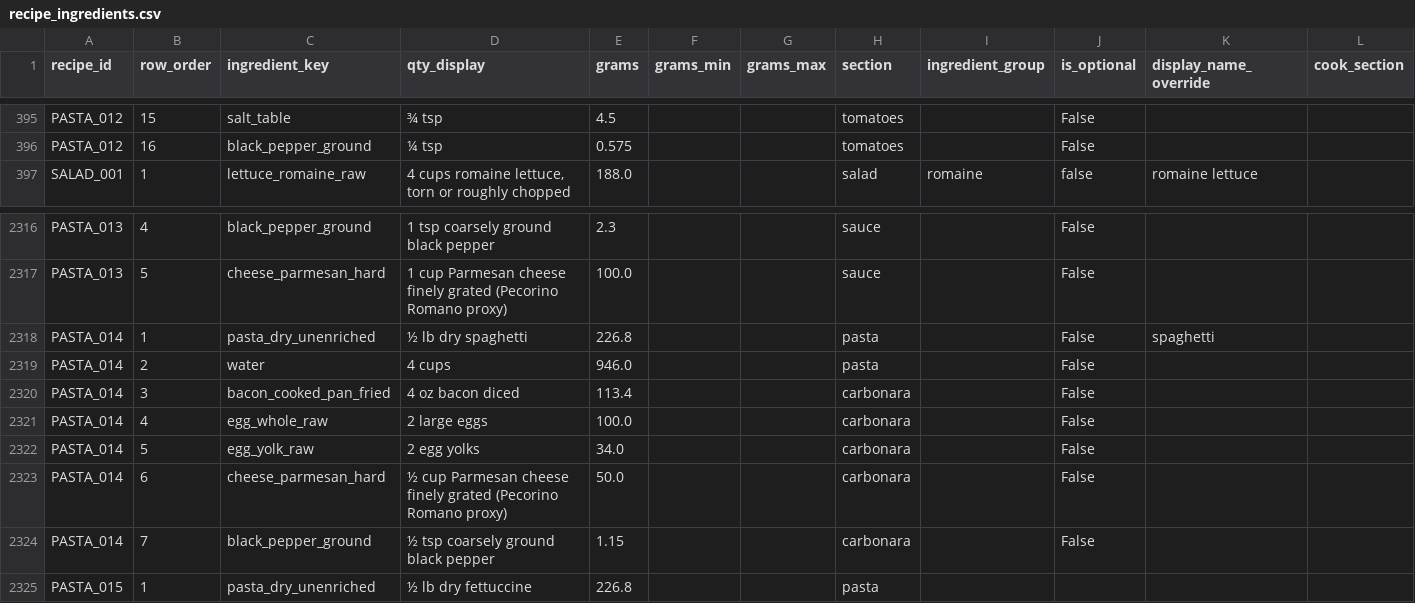
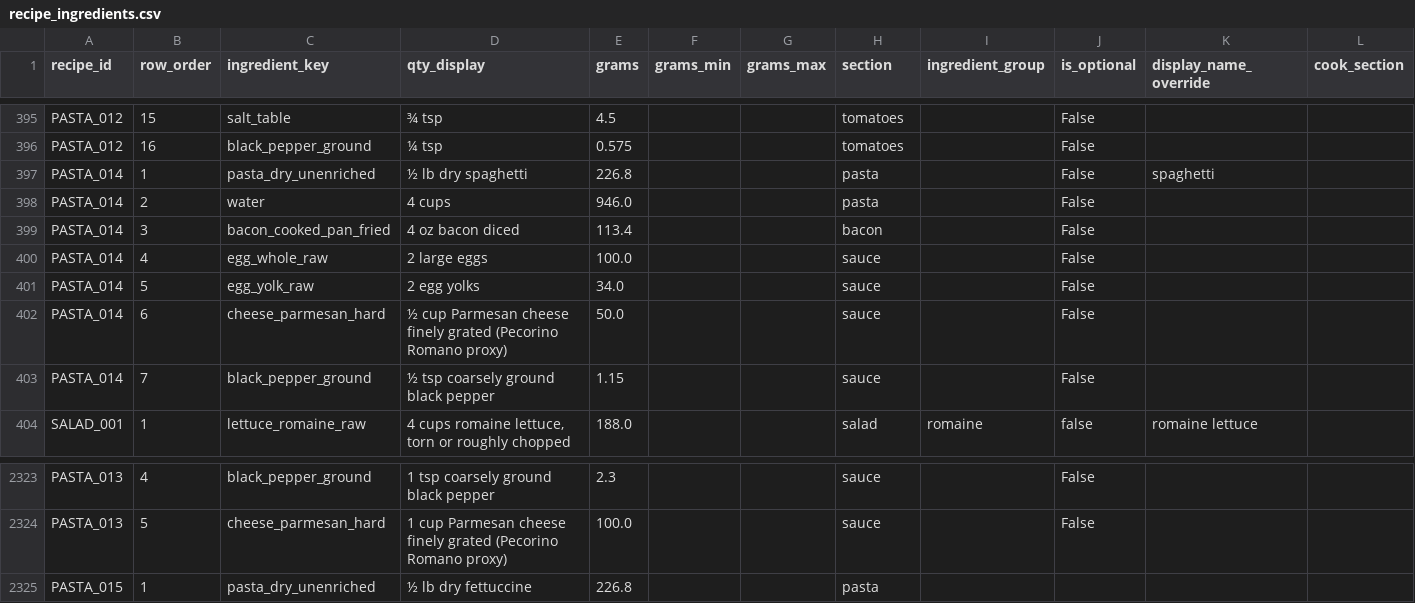
Before and after one commit to tlgeorgemailcom/daily-plate, a CSV file: recipes_v3/data/recipe_ingredients.csv, drawn as a sheet; only a part is shown, gaps mark what is left out.

```diff
--- a/recipes_v3/data/recipe_ingredients.csv
+++ b/recipes_v3/data/recipe_ingredients.csv
@@ -396,2 +396,9 @@ PASTA_012,15,salt_table,¾ tsp,4.5,,,tomatoes,,False,,
 PASTA_012,16,black_pepper_ground,¼ tsp,0.575,,,tomatoes,,False,,
+PASTA_014,1,pasta_dry_unenriched,½ lb dry spaghetti,226.8,,,pasta,,False,spaghetti,
+PASTA_014,2,water,4 cups,946.0,,,pasta,,False,,
+PASTA_014,3,bacon_cooked_pan_fried,4 oz bacon diced,113.4,,,bacon,,False,,
+PASTA_014,4,egg_whole_raw,2 large eggs,100.0,,,sauce,,False,,
+PASTA_014,5,egg_yolk_raw,2 egg yolks,34.0,,,sauce,,False,,
+PASTA_014,6,cheese_parmesan_hard,½ cup Parmesan cheese finely grated (Pecorino Romano proxy),50.0,,,sauce,,False,,
+PASTA_014,7,black_pepper_ground,½ tsp coarsely ground black pepper,1.15,,,sauce,,False,,
 SALAD_001,1,lettuce_romaine_raw,"4 cups romaine lettuce, torn or roughly chopped",188.0,,,salad,romaine,false,romaine lettuce,
@@ -2317,9 +2324,2 @@ PASTA_013,4,black_pepper_ground,1 tsp coarsely ground black pepper,2.3,,,sauce,,
 PASTA_013,5,cheese_parmesan_hard,1 cup Parmesan cheese finely grated (Pecorino Romano proxy),100.0,,,sauce,,False,,
-PASTA_014,1,pasta_dry_unenriched,½ lb dry spaghetti,226.8,,,pasta,,False,spaghetti,
-PASTA_014,2,water,4 cups,946.0,,,pasta,,False,,
-PASTA_014,3,bacon_cooked_pan_fried,4 oz bacon diced,113.4,,,carbonara,,False,,
-PASTA_014,4,egg_whole_raw,2 large eggs,100.0,,,carbonara,,False,,
-PASTA_014,5,egg_yolk_raw,2 egg yolks,34.0,,,carbonara,,False,,
-PASTA_014,6,cheese_parmesan_hard,½ cup Parmesan cheese finely grated (Pecorino Romano proxy),50.0,,,carbonara,,False,,
-PASTA_014,7,black_pepper_ground,½ tsp coarsely ground black pepper,1.15,,,carbonara,,False,,
 PASTA_015,1,pasta_dry_unenriched,½ lb dry fettuccine,226.8,,,pasta,,,,
```
Also changed, not shown: recipes_v3/data/recipe_instructions.csv, recipes_v3/data/recipe_sections.csv, 2 other files.
